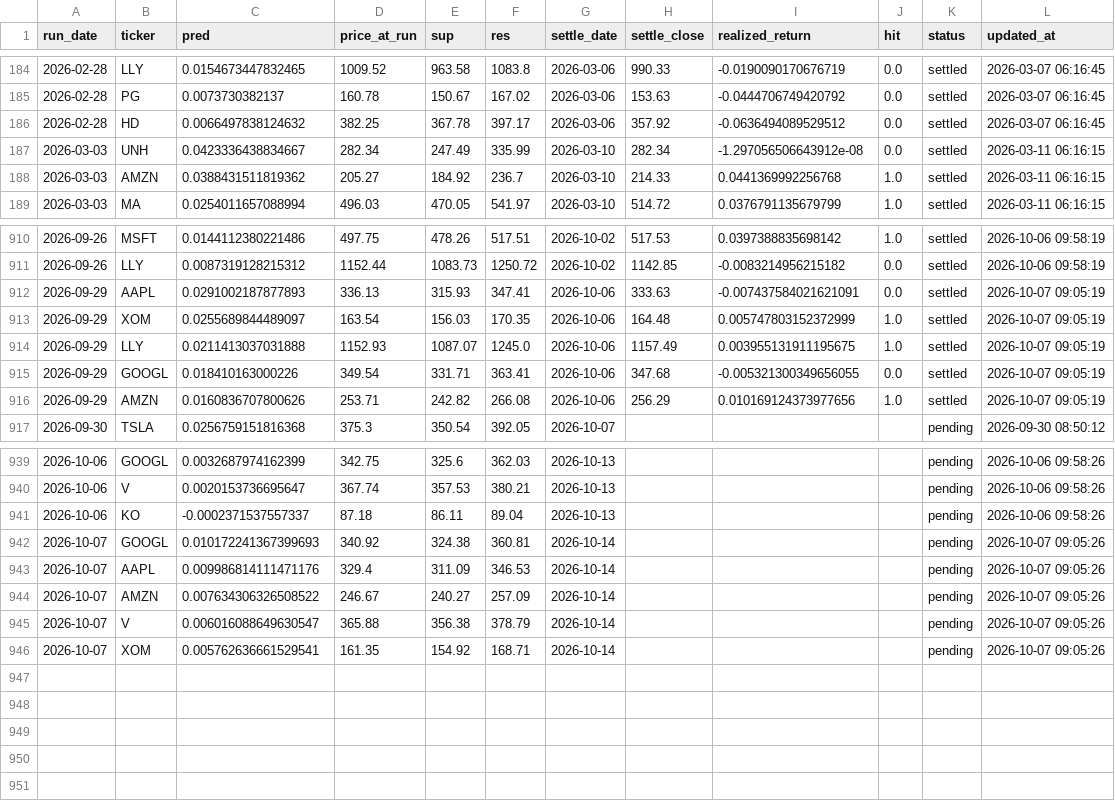
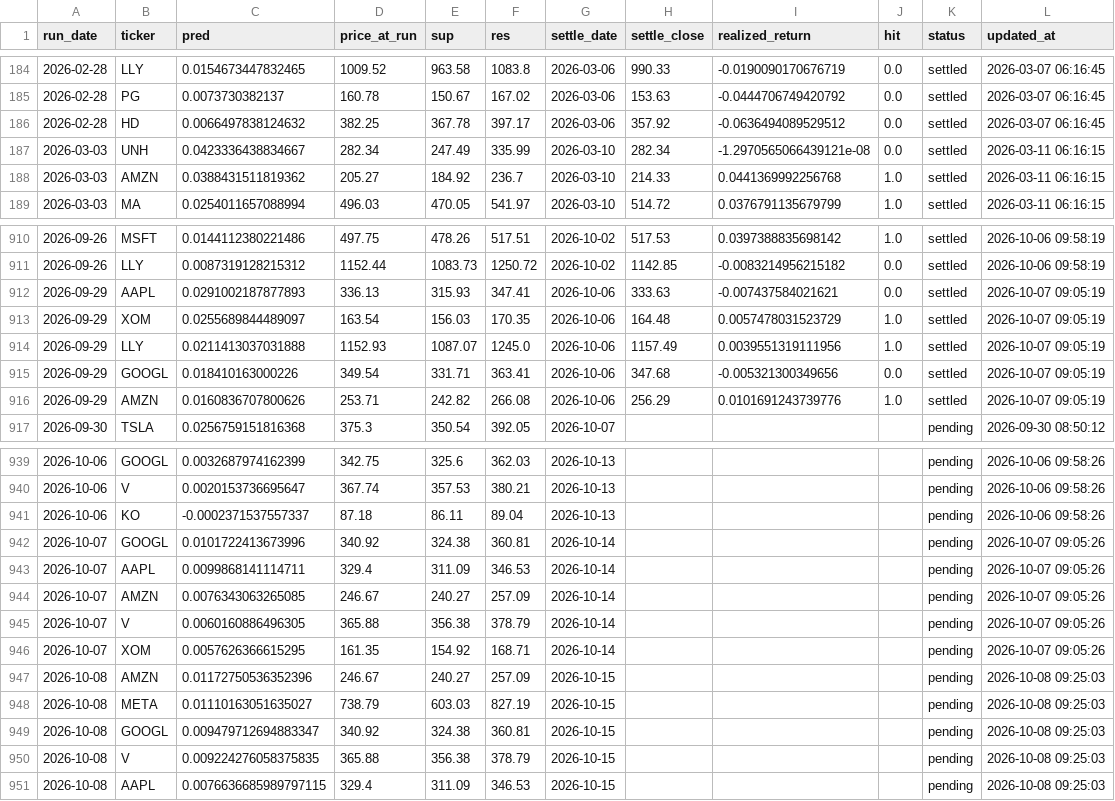
Before and after one commit to chehao0221/US-stock-ai, a CSV file: us_history.csv, drawn as a sheet; only a part is shown, gaps mark what is left out.

```diff
--- a/us_history.csv
+++ b/us_history.csv
@@ -186,3 +186,3 @@
 2026-02-28,HD,0.0066497838124632,382.25,367.78,397.17,2026-03-06,357.92,-0.0636494089529512,0.0,settled,2026-03-07 06:16:45
-2026-03-03,UNH,0.0423336438834667,282.34,247.49,335.99,2026-03-10,282.34,-1.297056506643912e-08,0.0,settled,2026-03-11 06:16:15
+2026-03-03,UNH,0.0423336438834667,282.34,247.49,335.99,2026-03-10,282.34,-1.2970565066439121e-08,0.0,settled,2026-03-11 06:16:15
 2026-03-03,AMZN,0.0388431511819362,205.27,184.92,236.7,2026-03-10,214.33,0.0441369992256768,1.0,settled,2026-03-11 06:16:15
@@ -911,7 +911,7 @@
 2026-09-26,LLY,0.0087319128215312,1152.44,1083.73,1250.72,2026-10-02,1142.85,-0.0083214956215182,0.0,settled,2026-10-06 09:58:19
-2026-09-29,AAPL,0.0291002187877893,336.13,315.93,347.41,2026-10-06,333.63,-0.007437584021621091,0.0,settled,2026-10-07 09:05:19
-2026-09-29,XOM,0.0255689844489097,163.54,156.03,170.35,2026-10-06,164.48,0.005747803152372999,1.0,settled,2026-10-07 09:05:19
-2026-09-29,LLY,0.0211413037031888,1152.93,1087.07,1245.0,2026-10-06,1157.49,0.003955131911195675,1.0,settled,2026-10-07 09:05:19
-2026-09-29,GOOGL,0.018410163000226,349.54,331.71,363.41,2026-10-06,347.68,-0.005321300349656055,0.0,settled,2026-10-07 09:05:19
-2026-09-29,AMZN,0.0160836707800626,253.71,242.82,266.08,2026-10-06,256.29,0.010169124373977656,1.0,settled,2026-10-07 09:05:19
+2026-09-29,AAPL,0.0291002187877893,336.13,315.93,347.41,2026-10-06,333.63,-0.007437584021621,0.0,settled,2026-10-07 09:05:19
+2026-09-29,XOM,0.0255689844489097,163.54,156.03,170.35,2026-10-06,164.48,0.0057478031523729,1.0,settled,2026-10-07 09:05:19
+2026-09-29,LLY,0.0211413037031888,1152.93,1087.07,1245.0,2026-10-06,1157.49,0.0039551319111956,1.0,settled,2026-10-07 09:05:19
+2026-09-29,GOOGL,0.018410163000226,349.54,331.71,363.41,2026-10-06,347.68,-0.005321300349656,0.0,settled,2026-10-07 09:05:19
+2026-09-29,AMZN,0.0160836707800626,253.71,242.82,266.08,2026-10-06,256.29,0.0101691243739776,1.0,settled,2026-10-07 09:05:19
 2026-09-30,TSLA,0.0256759151816368,375.3,350.54,392.05,2026-10-07,,,,pending,2026-09-30 08:50:12
@@ -941,6 +941,11 @@
 2026-10-06,KO,-0.0002371537557337,87.18,86.11,89.04,2026-10-13,,,,pending,2026-10-06 09:58:26
-2026-10-07,GOOGL,0.010172241367399693,340.92,324.38,360.81,2026-10-14,,,,pending,2026-10-07 09:05:26
-2026-10-07,AAPL,0.009986814111471176,329.4,311.09,346.53,2026-10-14,,,,pending,2026-10-07 09:05:26
-2026-10-07,AMZN,0.007634306326508522,246.67,240.27,257.09,2026-10-14,,,,pending,2026-10-07 09:05:26
-2026-10-07,V,0.006016088649630547,365.88,356.38,378.79,2026-10-14,,,,pending,2026-10-07 09:05:26
-2026-10-07,XOM,0.005762636661529541,161.35,154.92,168.71,2026-10-14,,,,pending,2026-10-07 09:05:26
+2026-10-07,GOOGL,0.0101722413673996,340.92,324.38,360.81,2026-10-14,,,,pending,2026-10-07 09:05:26
+2026-10-07,AAPL,0.0099868141114711,329.4,311.09,346.53,2026-10-14,,,,pending,2026-10-07 09:05:26
+2026-10-07,AMZN,0.0076343063265085,246.67,240.27,257.09,2026-10-14,,,,pending,2026-10-07 09:05:26
+2026-10-07,V,0.0060160886496305,365.88,356.38,378.79,2026-10-14,,,,pending,2026-10-07 09:05:26
+2026-10-07,XOM,0.0057626366615295,161.35,154.92,168.71,2026-10-14,,,,pending,2026-10-07 09:05:26
+2026-10-08,AMZN,0.01172750536352396,246.67,240.27,257.09,2026-10-15,,,,pending,2026-10-08 09:25:03
+2026-10-08,META,0.01110163051635027,738.79,603.03,827.19,2026-10-15,,,,pending,2026-10-08 09:25:03
+2026-10-08,GOOGL,0.009479712694883347,340.92,324.38,360.81,2026-10-15,,,,pending,2026-10-08 09:25:03
+2026-10-08,V,0.009224276058375835,365.88,356.38,378.79,2026-10-15,,,,pending,2026-10-08 09:25:03
+2026-10-08,AAPL,0.0076636685989797115,329.4,311.09,346.53,2026-10-15,,,,pending,2026-10-08 09:25:03
```
